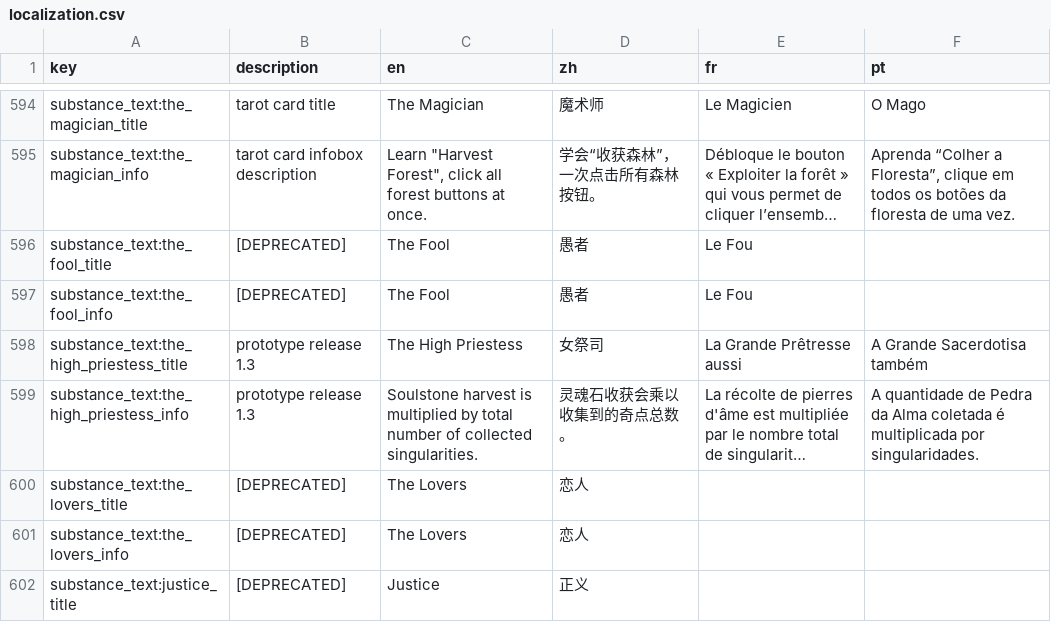
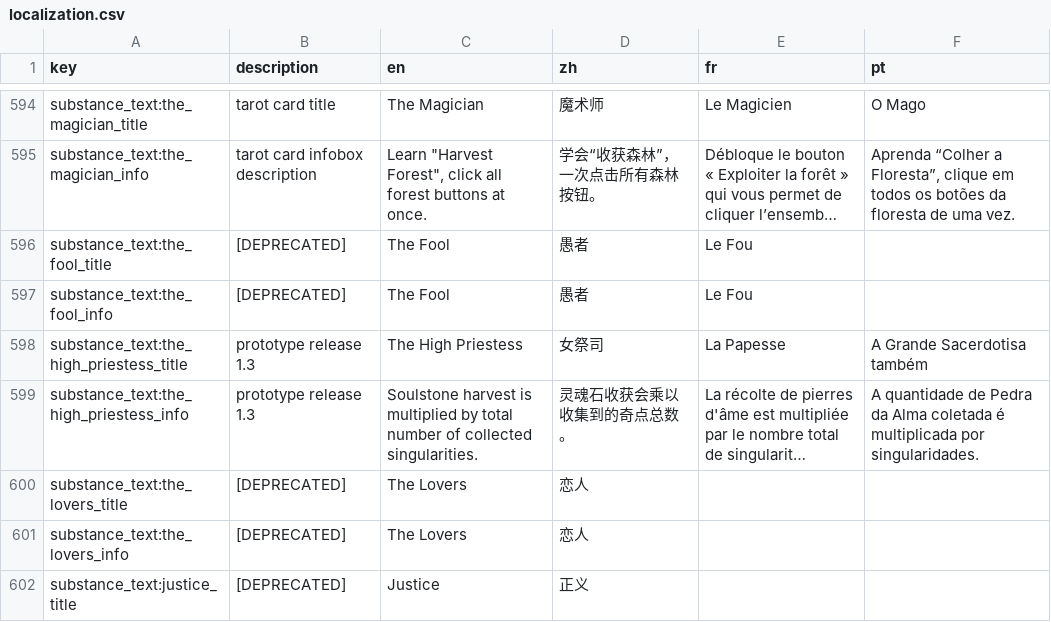
Before and after one commit to TinyTakinTeller/GodotProjectZero, a CSV file: assets/i18n/localization.csv, drawn as a sheet; only a part is shown, gaps mark what is left out; long unchanged cells end in …; the diff covers the shown part only; the diff names each change by its address in the sheet, - before the commit and + after, or states it on an @@ line.

```diff
--- a/assets/i18n/localization.csv
+++ b/assets/i18n/localization.csv
-E598 (fr): La Grande Prêtresse aussi
+E598 (fr): La Papesse
```
Also changed, not shown: 7 edited cells elsewhere in this file, 7 other files.
